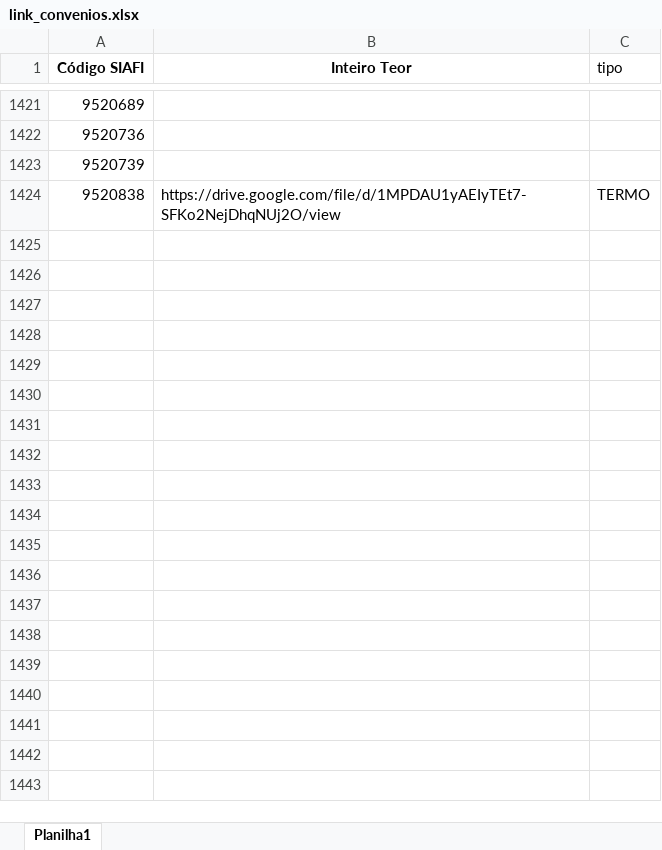
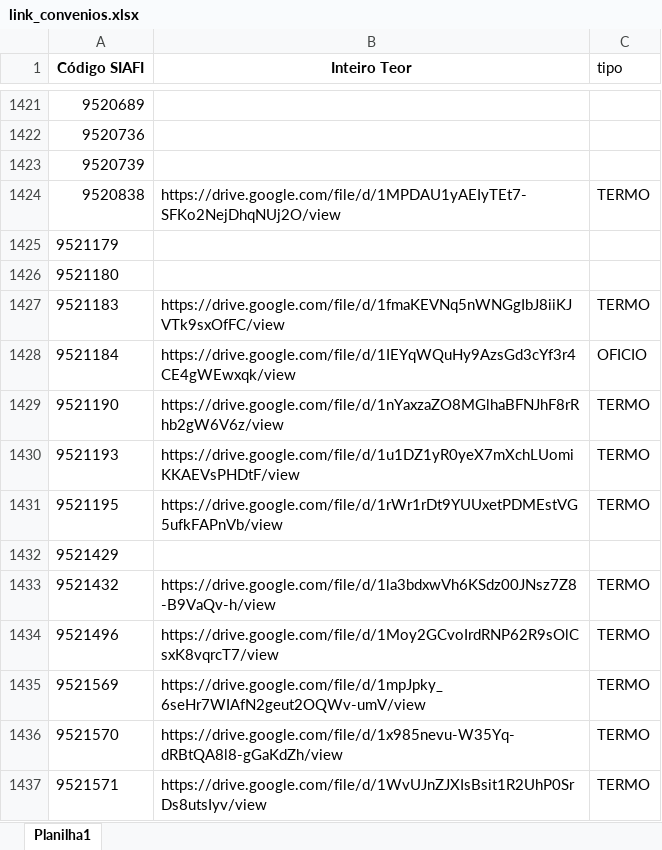
Before and after one commit to transparencia-mg/portal_emendas_federais, an Excel workbook: link_convenios.xlsx, sheet Planilha1, drawn as a sheet; only a part is shown, gaps mark what is left out; values as stored, in another font and other column widths than the file's, no borders; the diff names each change by its address in the sheet, - before the commit and + after, or states it on an @@ line.

```diff
--- a/link_convenios.xlsx (sheet Planilha1)
+++ b/link_convenios.xlsx (sheet Planilha1)
+row 1425: 9521179
+row 1426: 9521180
+row 1427: 9521183 | https://drive.google.com/file/d/1fmaKEVNq5nWNGgIbJ8iiKJVTk9sxOfFC/view | TERMO
+row 1428: 9521184 | https://drive.google.com/file/d/1IEYqWQuHy9AzsGd3cYf3r4CE4gWEwxqk/view | OFICIO
+row 1429: 9521190 | https://drive.google.com/file/d/1nYaxzaZO8MGlhaBFNJhF8rRhb2gW6V6z/view | TERMO
+row 1430: 9521193 | https://drive.google.com/file/d/1u1DZ1yR0yeX7mXchLUomiKKAEVsPHDtF/view | TERMO
+row 1431: 9521195 | https://drive.google.com/file/d/1rWr1rDt9YUUxetPDMEstVG5ufkFAPnVb/view | TERMO
+row 1432: 9521429
+row 1433: 9521432 | https://drive.google.com/file/d/1la3bdxwVh6KSdz00JNsz7Z8-B9VaQv-h/view | TERMO
+row 1434: 9521496 | https://drive.google.com/file/d/1Moy2GCvoIrdRNP62R9sOlCsxK8vqrcT7/view | TERMO
+row 1435: 9521569 | https://drive.google.com/file/d/1mpJpky_6seHr7WIAfN2geut2OQWv-umV/view | TERMO
+row 1436: 9521570 | https://drive.google.com/file/d/1x985nevu-W35Yq-dRBtQA8l8-gGaKdZh/view | TERMO
+row 1437: 9521571 | https://drive.google.com/file/d/1WvUJnZJXIsBsit1R2UhP0SrDs8utsIyv/view | TERMO
```
Also changed, not shown: upload/dados_gerais_emendas.xlsx, upload/execucao_transferencias_especiais_pix.xlsx, 3 other files.
